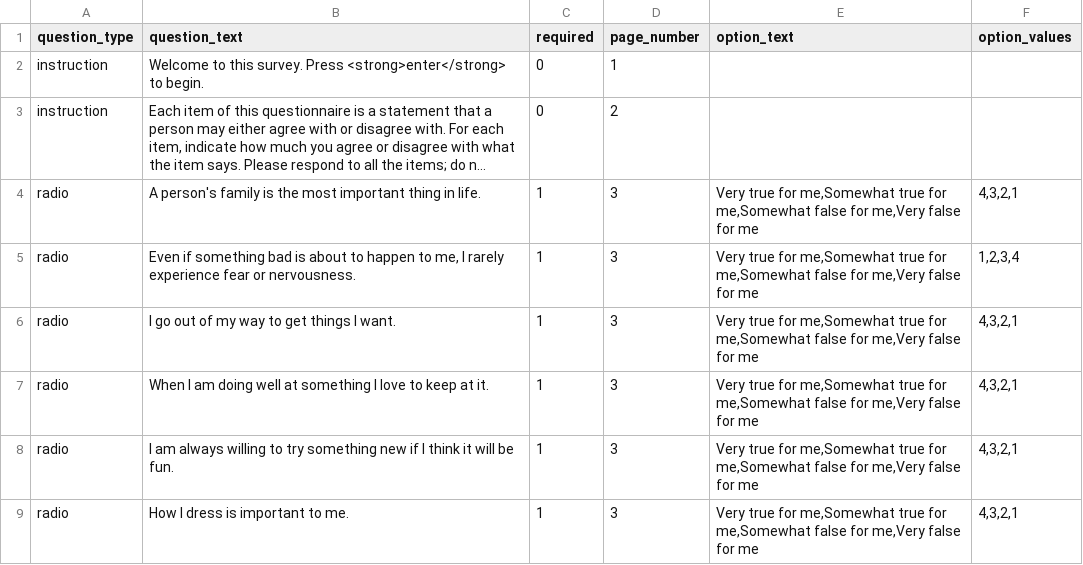
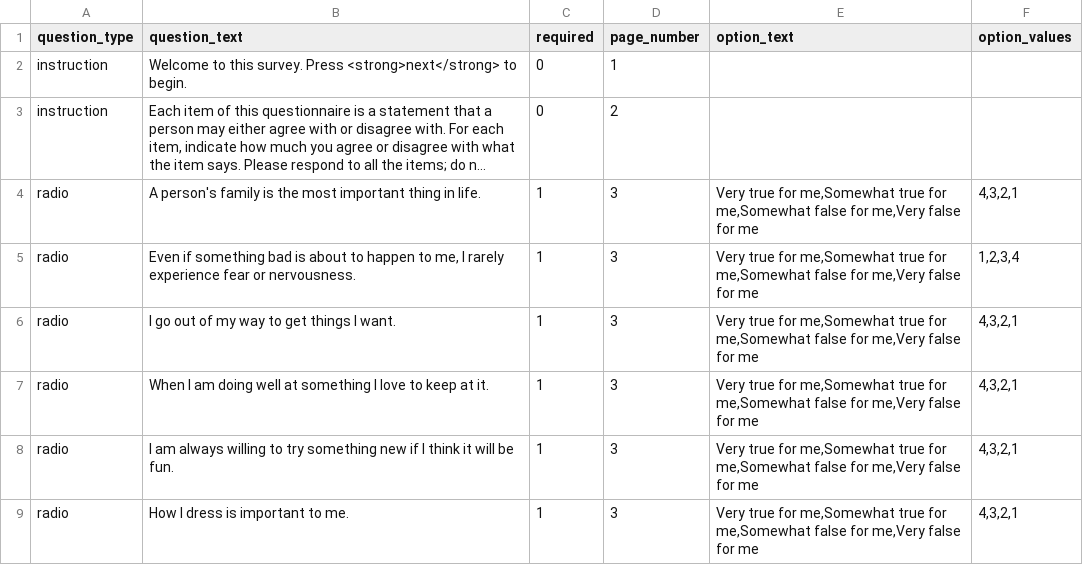
Before and after one commit to expfactory/expfactory-surveys, a TSV file: bis_bas/survey.tsv, drawn as a sheet; only a part is shown; long unchanged cells end in …; the diff names each change by its address in the sheet, - before the commit and + after, or states it on an @@ line.

```diff
--- a/bis_bas/survey.tsv
+++ b/bis_bas/survey.tsv
-B2 (question_text): …survey. Press <strong>enter</strong> to begin.
+B2 (question_text): …survey. Press <strong>next</strong> to begin.
```
Also changed, not shown: 25 other files.
